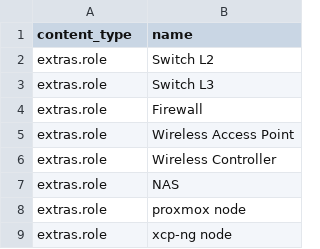
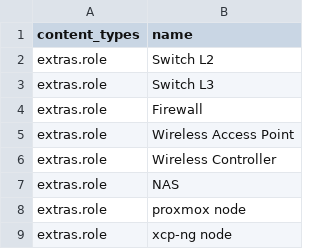
Before and after one commit to doritoes/NUC-Labs, a CSV file: nautobot/roles.csv, drawn as a sheet.

Commit message:
Update roles.csv

```diff
--- a/nautobot/roles.csv
+++ b/nautobot/roles.csv
@@ -1,2 +1,2 @@
-content_type,name
+content_types,name
 extras.role, Switch L2
```
